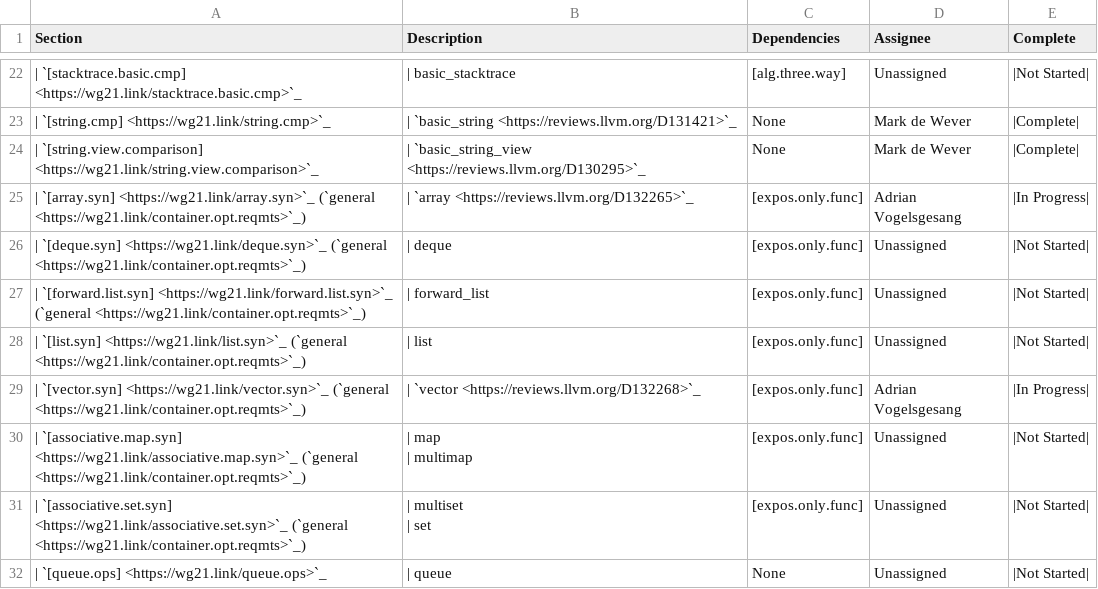
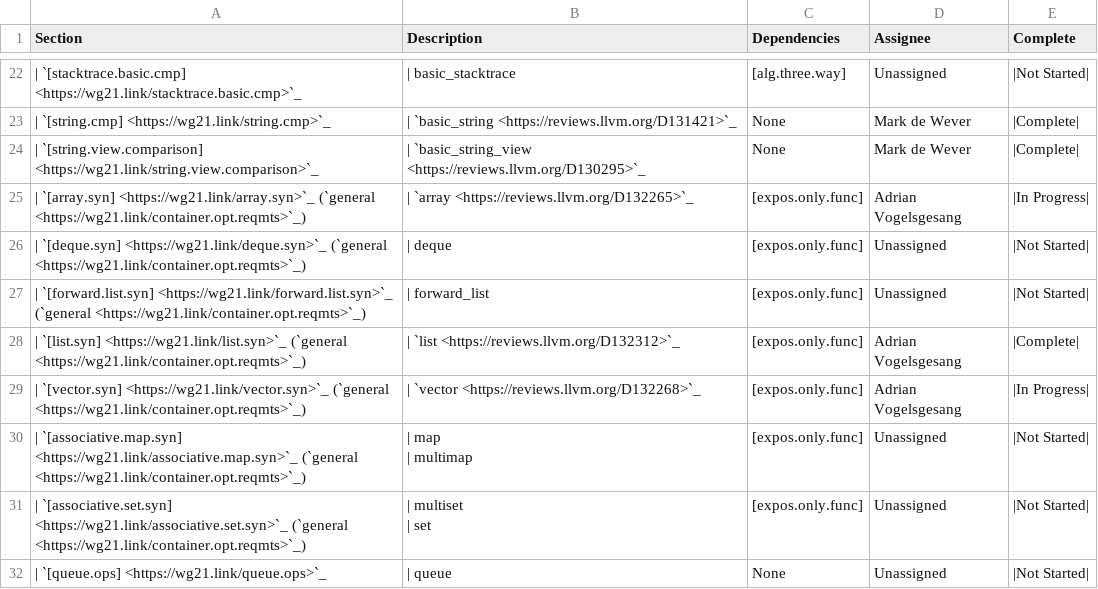
Before and after one commit to CTSRD-CHERI/libcxx, a CSV file: docs/Status/SpaceshipProjects.csv, drawn as a sheet; only a part is shown, gaps mark what is left out.

Commit message:
[libc++][spaceship] Implement `operator<=>` for `list`
Implements part of P1614R2 "The Mothership has Landed"

Differential Revision: https://reviews.llvm.org/D132312

```diff
--- a/docs/Status/SpaceshipProjects.csv
+++ b/docs/Status/SpaceshipProjects.csv
@@ -40,3 +40,3 @@ Section,Description,Dependencies,Assignee,Complete
 | `[forward.list.syn] <https://wg21.link/forward.list.syn>`_ (`general <https://wg21.link/container.opt.reqmts>`_),| forward_list,[expos.only.func],Unassigned,|Not Started|
-| `[list.syn] <https://wg21.link/list.syn>`_ (`general <https://wg21.link/container.opt.reqmts>`_),| list,[expos.only.func],Unassigned,|Not Started|
+| `[list.syn] <https://wg21.link/list.syn>`_ (`general <https://wg21.link/container.opt.reqmts>`_),| `list <https://reviews.llvm.org/D132312>`_,[expos.only.func],Adrian Vogelsgesang,|Complete|
 | `[vector.syn] <https://wg21.link/vector.syn>`_ (`general <https://wg21.link/container.opt.reqmts>`_),| `vector <https://reviews.llvm.org/D132268>`_,[expos.only.func],Adrian Vogelsgesang,|In Progress|
```
Also changed, not shown: 3 other files.
